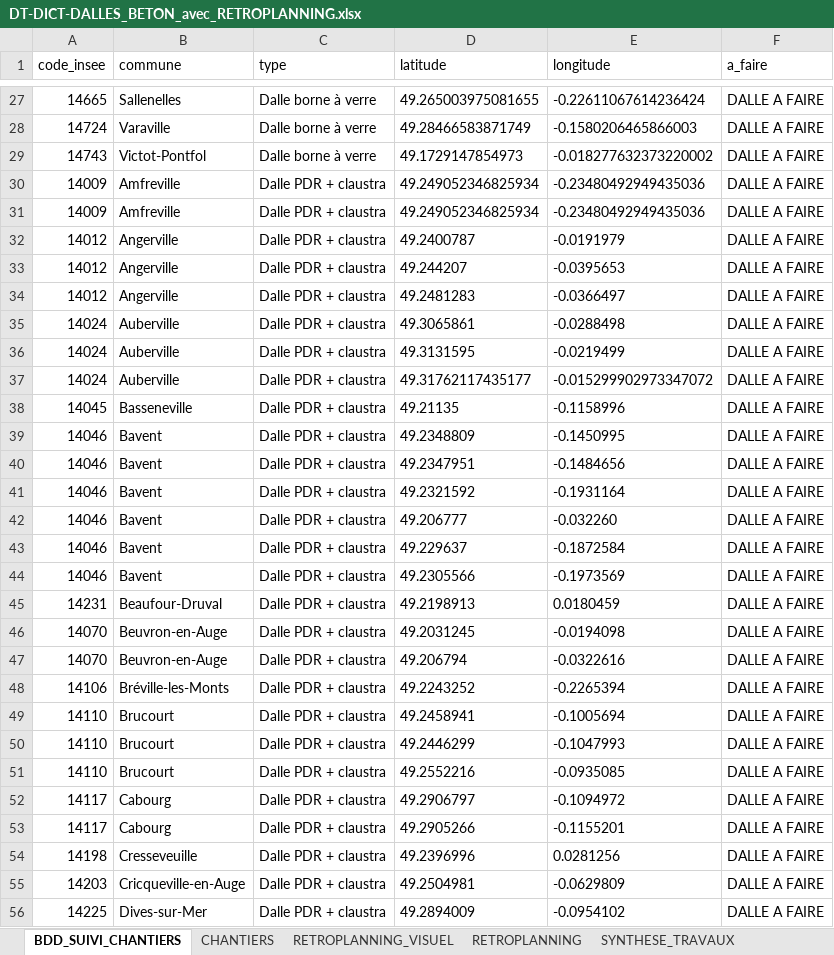
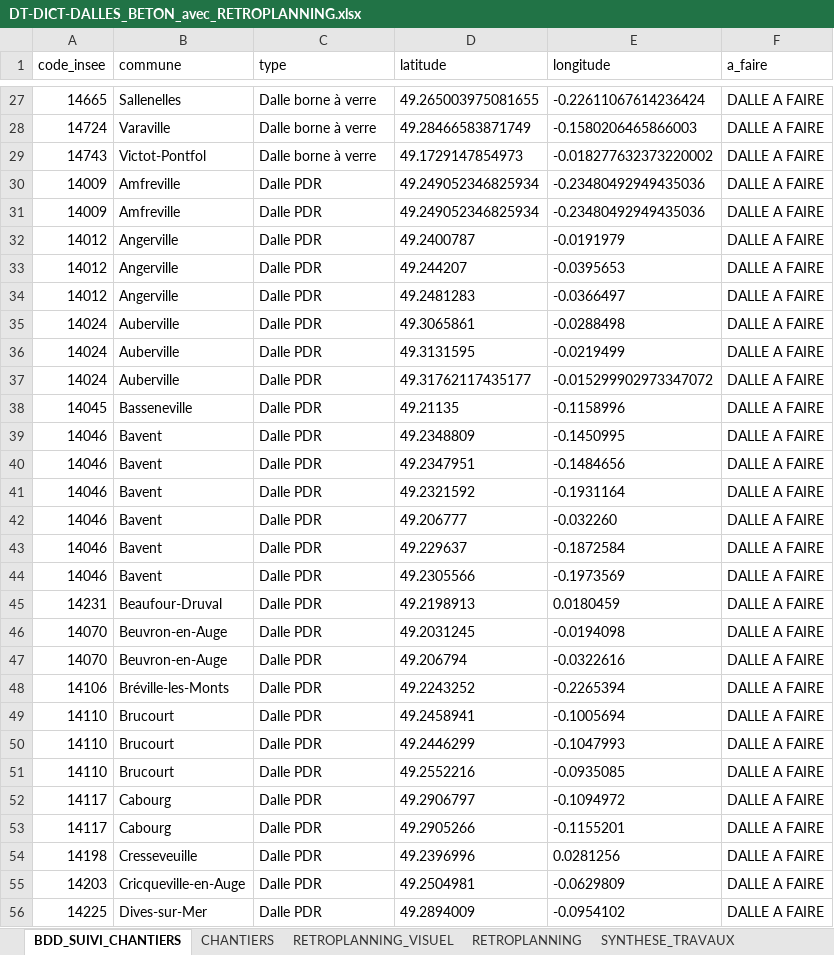
Before and after one commit to ncpa-dechets/suivi-chantiers, an Excel workbook: DT-DICT-DALLES_BETON_avec_RETROPLANNING.xlsx, sheet BDD_SUIVI_CHANTIERS, drawn as a sheet; only a part is shown, gaps mark what is left out; values as stored, in another font and other column widths than the file's, no borders; table styles not drawn; the diff covers the shown part only; the diff names each change by its address in the sheet, - before the commit and + after, or states it on an @@ line.

Commit message:
Update DT-DICT-DALLES_BETON_avec_RETROPLANNING.xlsx

```diff
--- a/DT-DICT-DALLES_BETON_avec_RETROPLANNING.xlsx (sheet BDD_SUIVI_CHANTIERS)
+++ b/DT-DICT-DALLES_BETON_avec_RETROPLANNING.xlsx (sheet BDD_SUIVI_CHANTIERS)
-C30:C56 (type): Dalle PDR + claustra
+C30:C56 (type): Dalle PDR
```
Also changed, not shown: 82 edited cells elsewhere in this sheet, sheet CHANTIERS.
